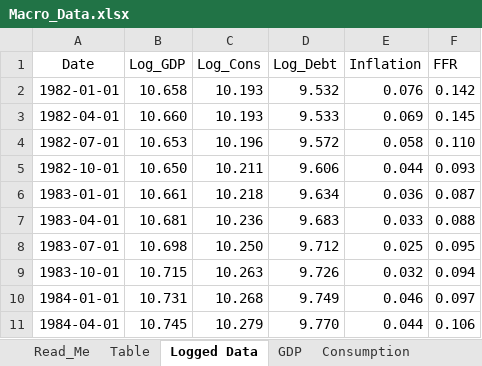
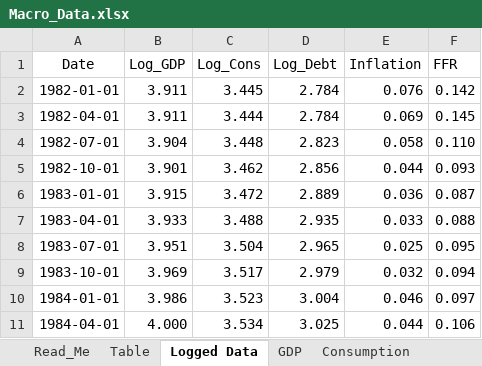
Before and after one commit to diazsangeve-lab/Macro-Project, an Excel workbook: data/Macro_Data.xlsx, sheet Logged Data, drawn as a sheet; only a part is shown; values as stored, in another font and other column widths than the file's, no borders; the diff covers the shown part only; the diff names each change by its address in the sheet, - before the commit and + after, or states it on an @@ line.

```diff
--- a/data/Macro_Data.xlsx (sheet Logged Data)
+++ b/data/Macro_Data.xlsx (sheet Logged Data)
-B2 (Log_GDP): 10.658
+B2 (Log_GDP): 3.911
-C2 (Log_Cons): 10.193
+C2 (Log_Cons): 3.445
-D2 (Log_Debt): 9.532
+D2 (Log_Debt): 2.784
-B3 (Log_GDP): 10.660
+B3 (Log_GDP): 3.911
-C3 (Log_Cons): 10.193
+C3 (Log_Cons): 3.444
-D3 (Log_Debt): 9.533
+D3 (Log_Debt): 2.784
-B4 (Log_GDP): 10.653
+B4 (Log_GDP): 3.904
-C4 (Log_Cons): 10.196
+C4 (Log_Cons): 3.448
-D4 (Log_Debt): 9.572
+D4 (Log_Debt): 2.823
-B5 (Log_GDP): 10.650
+B5 (Log_GDP): 3.901
-C5 (Log_Cons): 10.211
+C5 (Log_Cons): 3.462
-D5 (Log_Debt): 9.606
+D5 (Log_Debt): 2.856
-B6 (Log_GDP): 10.661
+B6 (Log_GDP): 3.915
-C6 (Log_Cons): 10.218
+C6 (Log_Cons): 3.472
-D6 (Log_Debt): 9.634
+D6 (Log_Debt): 2.889
-B7 (Log_GDP): 10.681
+B7 (Log_GDP): 3.933
-C7 (Log_Cons): 10.236
+C7 (Log_Cons): 3.488
-D7 (Log_Debt): 9.683
+D7 (Log_Debt): 2.935
-B8 (Log_GDP): 10.698
+B8 (Log_GDP): 3.951
-C8 (Log_Cons): 10.250
+C8 (Log_Cons): 3.504
-D8 (Log_Debt): 9.712
+D8 (Log_Debt): 2.965
-B9 (Log_GDP): 10.715
+B9 (Log_GDP): 3.969
-C9 (Log_Cons): 10.263
+C9 (Log_Cons): 3.517
-D9 (Log_Debt): 9.726
+D9 (Log_Debt): 2.979
-B10 (Log_GDP): 10.731
+B10 (Log_GDP): 3.986
-C10 (Log_Cons): 10.268
+C10 (Log_Cons): 3.523
-D10 (Log_Debt): 9.749
+D10 (Log_Debt): 3.004
-B11 (Log_GDP): 10.745
+B11 (Log_GDP): 4.000
-C11 (Log_Cons): 10.279
+C11 (Log_Cons): 3.534
-D11 (Log_Debt): 9.770
+D11 (Log_Debt): 3.025
```
Also changed, not shown: 1 removed row and 495 edited cells elsewhere in this sheet, sheet Total_Public_Debt, sheet GDP, sheet Consumption, sheet Working_Age_Population, sheet Government_Expenditure, sheet Inflation, formulas that keep their value, 3 other files.
